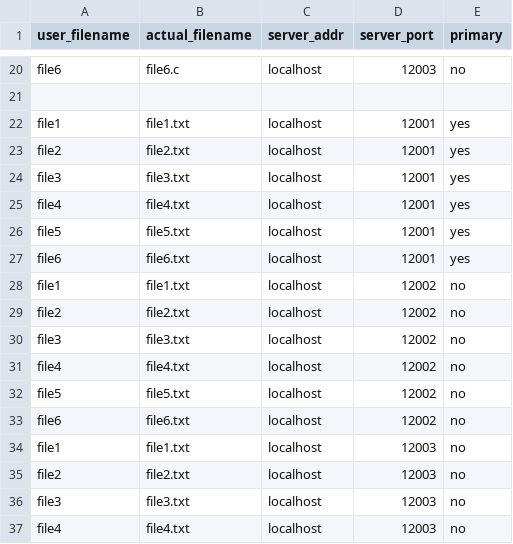
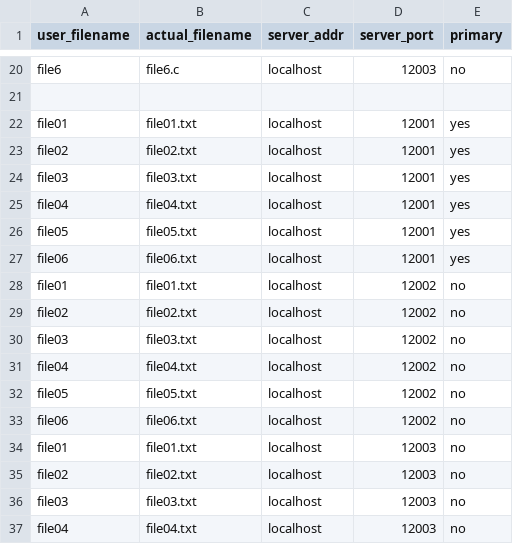
Before and after one commit to JingyiMeng6/CS5600_project, a CSV file: service/file_mappings.csv, drawn as a sheet; only a part is shown, gaps mark what is left out; the diff covers the shown part only.

Commit message:
Update file_mappings.csv

```diff
--- a/service/file_mappings.csv
+++ b/service/file_mappings.csv
@@ -21,17 +21,17 @@ file6,file6.c,localhost,12003,no
 
-file1,file1.txt,localhost,12001,yes
-file2,file2.txt,localhost,12001,yes
-file3,file3.txt,localhost,12001,yes
-file4,file4.txt,localhost,12001,yes
-file5,file5.txt,localhost,12001,yes
-file6,file6.txt,localhost,12001,yes
-file1,file1.txt,localhost,12002,no
-file2,file2.txt,localhost,12002,no
-file3,file3.txt,localhost,12002,no
-file4,file4.txt,localhost,12002,no
-file5,file5.txt,localhost,12002,no
-file6,file6.txt,localhost,12002,no
-file1,file1.txt,localhost,12003,no
-file2,file2.txt,localhost,12003,no
-file3,file3.txt,localhost,12003,no
-file4,file4.txt,localhost,12003,no
+file01,file01.txt,localhost,12001,yes
+file02,file02.txt,localhost,12001,yes
+file03,file03.txt,localhost,12001,yes
+file04,file04.txt,localhost,12001,yes
+file05,file05.txt,localhost,12001,yes
+file06,file06.txt,localhost,12001,yes
+file01,file01.txt,localhost,12002,no
+file02,file02.txt,localhost,12002,no
+file03,file03.txt,localhost,12002,no
+file04,file04.txt,localhost,12002,no
+file05,file05.txt,localhost,12002,no
+file06,file06.txt,localhost,12002,no
+file01,file01.txt,localhost,12003,no
+file02,file02.txt,localhost,12003,no
+file03,file03.txt,localhost,12003,no
+file04,file04.txt,localhost,12003,no
```
Also changed, not shown: 4 edited cells elsewhere in this file.
